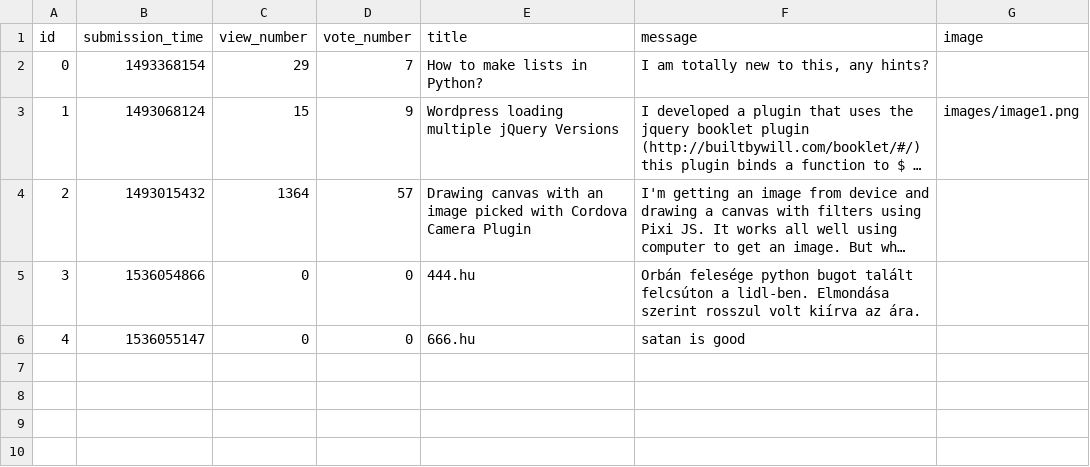
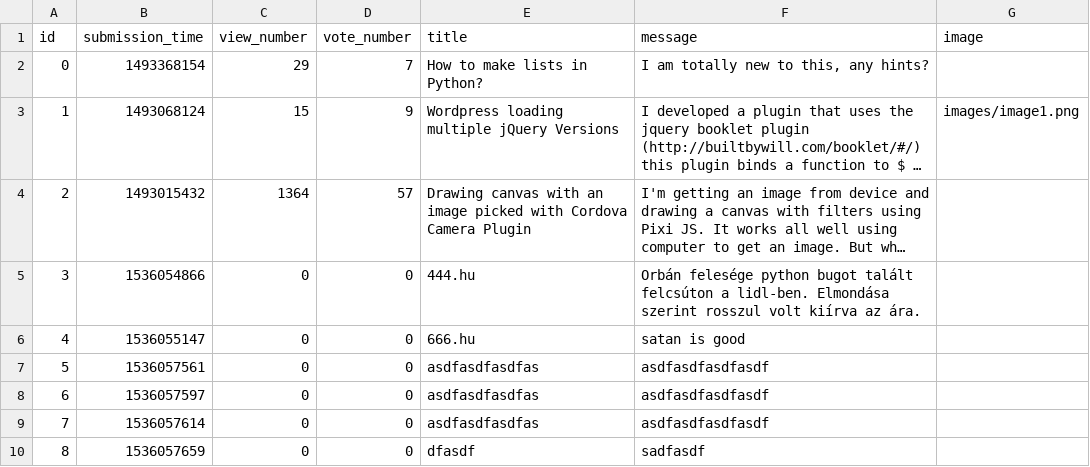
Before and after one commit to Doram13/Revenge-of-the-AskMate, a CSV file: question.csv, drawn as a sheet; long unchanged cells end in …; the diff names each change by its address in the sheet, - before the commit and + after, or states it on an @@ line.

```diff
--- a/question.csv
+++ b/question.csv
+row 7: 5 | 1536057561 | 0 | 0 | asdfasdfasdfas | asdfasdfasdfasdf
+row 8: 6 | 1536057597 | 0 | 0 | asdfasdfasdfas | asdfasdfasdfasdf
+row 9: 7 | 1536057614 | 0 | 0 | asdfasdfasdfas | asdfasdfasdfasdf
+row 10: 8 | 1536057659 | 0 | 0 | dfasdf | sadfasdf
```
Also changed, not shown: 1 other file.
